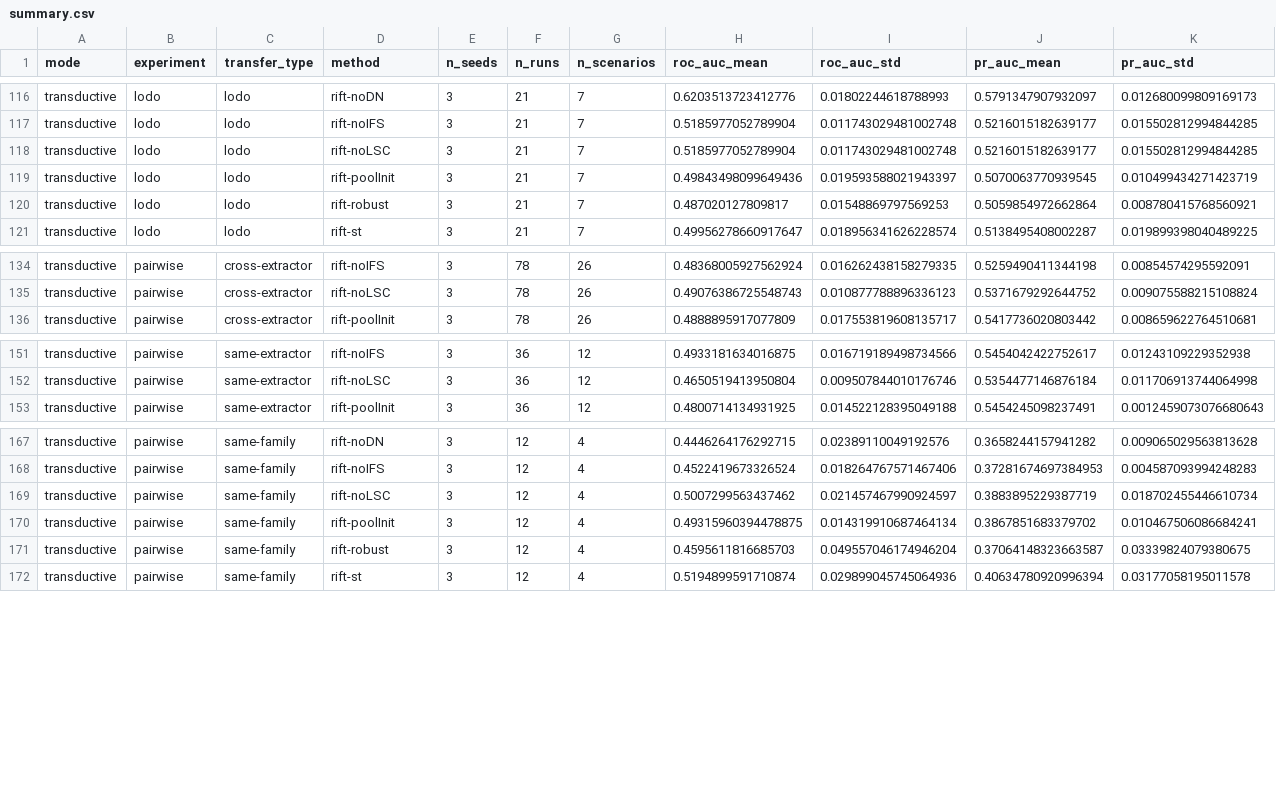
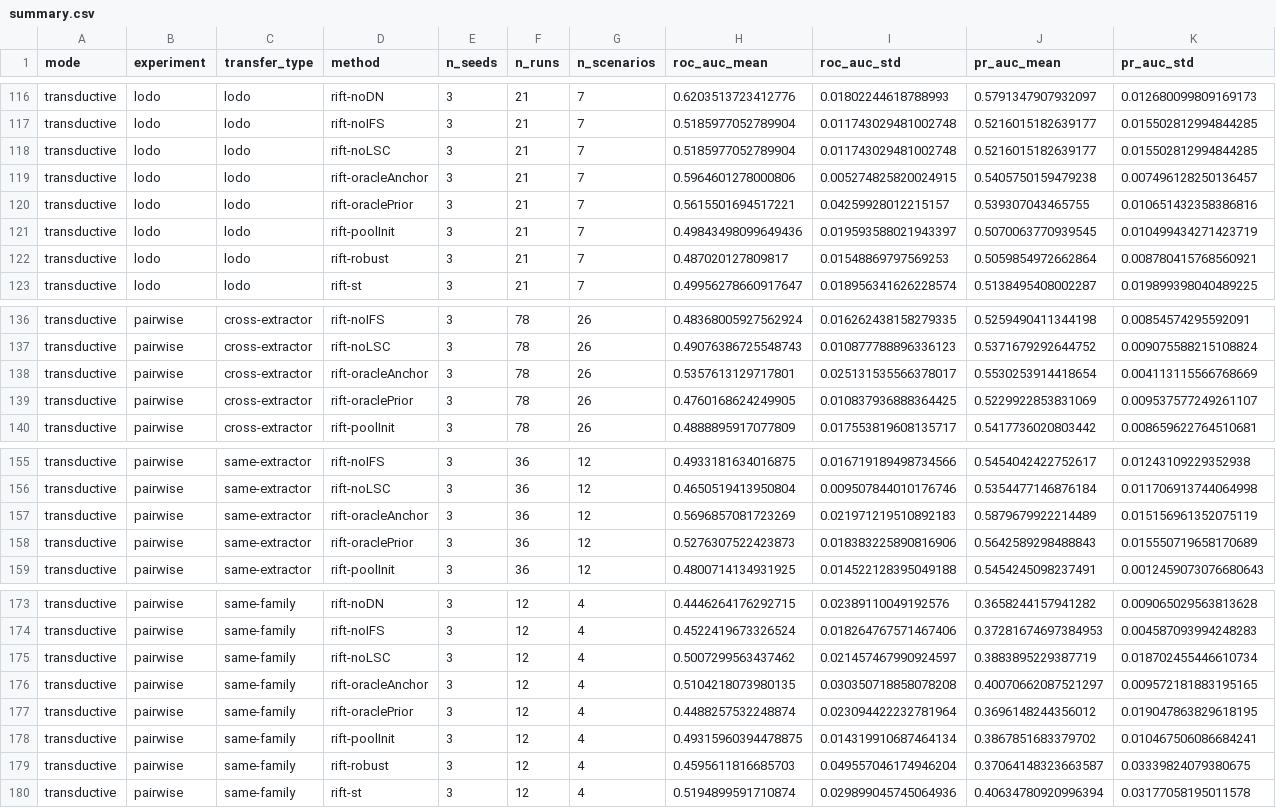
Before and after one commit to vinhqdang/cross_ids, a CSV file: results/summary.csv, drawn as a sheet; only a part is shown, gaps mark what is left out; rows hold the shown columns only; the diff names each change by its address in the sheet, - before the commit and + after, or states it on an @@ line.

Commit message:
Benchmark paper: RIFT oracle diagnostics, same-family transfer control, controls table, revised claims

```diff
--- a/results/summary.csv
+++ b/results/summary.csv
+row 119: transductive | lodo | lodo | rift-oracleAnchor | 3 | 21 | 7 | 0.5964601278000806 | 0.005274825820024915 | 0.5405750159479238 | 0.007496128250136457
+row 120: transductive | lodo | lodo | rift-oraclePrior | 3 | 21 | 7 | 0.5615501694517221 | 0.04259928012215157 | 0.539307043465755 | 0.010651432358386816
+row 138: transductive | pairwise | cross-extractor | rift-oracleAnchor | 3 | 78 | 26 | 0.5357613129717801 | 0.025131535566378017 | 0.5530253914418654 | 0.004113115566768669
+row 139: transductive | pairwise | cross-extractor | rift-oraclePrior | 3 | 78 | 26 | 0.4760168624249905 | 0.010837936888364425 | 0.5229922853831069 | 0.009537577249261107
+row 157: transductive | pairwise | same-extractor | rift-oracleAnchor | 3 | 36 | 12 | 0.5696857081723269 | 0.021971219510892183 | 0.5879679922214489 | 0.015156961352075119
+row 158: transductive | pairwise | same-extractor | rift-oraclePrior | 3 | 36 | 12 | 0.5276307522423873 | 0.018383225890816906 | 0.5642589298488843 | 0.015550719658170689
+row 176: transductive | pairwise | same-family | rift-oracleAnchor | 3 | 12 | 4 | 0.5104218073980135 | 0.030350718858078208 | 0.40070662087521297 | 0.009572181883195165
+row 177: transductive | pairwise | same-family | rift-oraclePrior | 3 | 12 | 4 | 0.4488257532248874 | 0.023094422232781964 | 0.3696148244356012 | 0.019047863829618195
```
Also changed, not shown: results/analysis/04_summary.csv, results/analysis/04_summary_long.csv, 47 other files.
